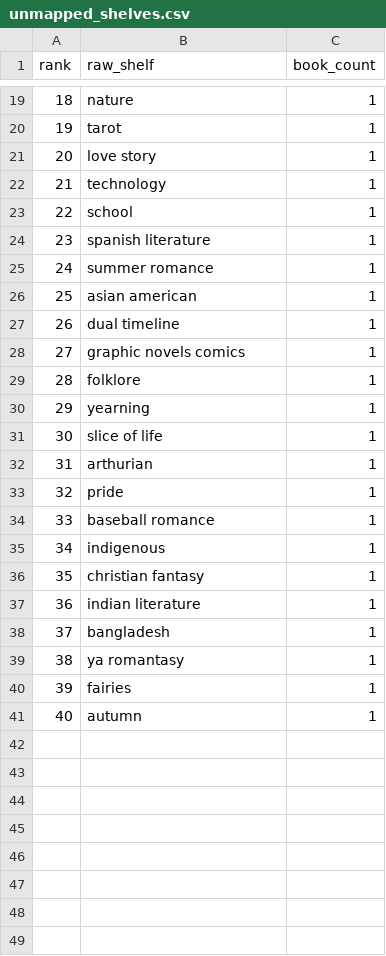
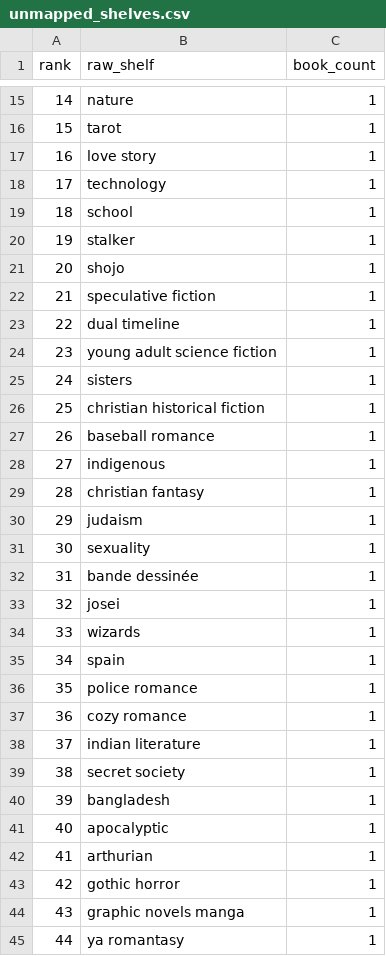
Before and after one commit to mariah32p/threnne-analytics, a CSV file: data/exports/unmapped_shelves.csv, drawn as a sheet; only a part is shown, gaps mark what is left out; removed rows and columns are numbered as before the commit, all else as after; the diff covers the shown part only; the diff names each change by its address in the sheet, - before the commit and + after, or states it on an @@ line.

```diff
--- a/data/exports/unmapped_shelves.csv
+++ b/data/exports/unmapped_shelves.csv
@@ column A (rank) renumbered between rows 5 and 45 @@
-B20 (raw_shelf): spanish literature
+B20 (raw_shelf): stalker
+row 21: 20 | shojo | 1
-B22 (raw_shelf): summer romance
+B22 (raw_shelf): speculative fiction
-row 26: 25 | asian american | 1
-B24 (raw_shelf): graphic novels comics
+B24 (raw_shelf): young adult science fiction
-row 29: 28 | folklore | 1
-B25 (raw_shelf): yearning
+B25 (raw_shelf): sisters
-B26 (raw_shelf): slice of life
+B26 (raw_shelf): christian historical fiction
-row 33: 32 | pride | 1
+row 30: 29 | judaism | 1
+row 31: 30 | sexuality | 1
+row 32: 31 | bande dessinée | 1
+row 33: 32 | josei | 1
+row 34: 33 | wizards | 1
+row 35: 34 | spain | 1
+row 36: 35 | police romance | 1
+row 37: 36 | cozy romance | 1
+row 39: 38 | secret society | 1
+row 41: 40 | apocalyptic | 1
@@ row 32 moved to row 42: 41 @@
+row 43: 42 | gothic horror | 1
+row 44: 43 | graphic novels manga | 1
-row 40: 39 | fairies | 1
-row 41: 40 | autumn | 1
```
Also changed, not shown: 4 added rows, 8 removed rows and 8 edited cells elsewhere in this file, data/exports/forecast_report.csv, data/exports/forecast_stacks_report.csv, 3 other files.
